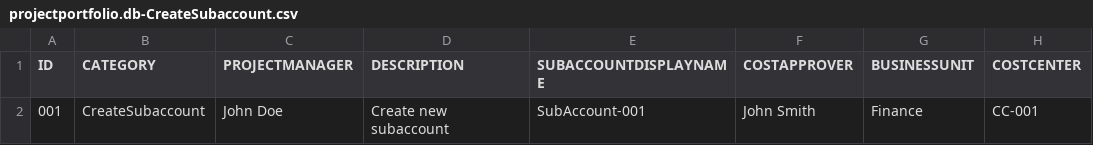
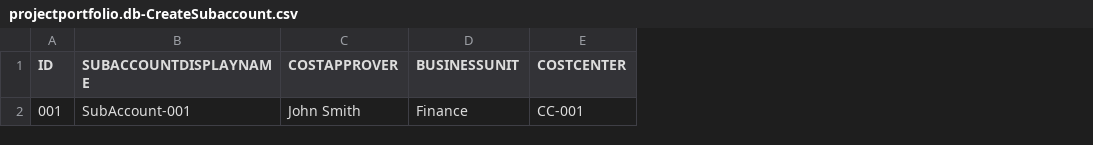
Before and after one commit to hdettum/ticketsystem2, a CSV file: db/data/projectportfolio.db-CreateSubaccount.csv, drawn as a sheet; only a part is shown; the diff names each change by its address in the sheet, - before the commit and + after, or states it on an @@ line.

Commit message:
fix: - Draft creation for entities related by composition of one - Displaying fieldgroups depending on category - TicketCategory as CodeList

```diff
--- a/db/data/projectportfolio.db-CreateSubaccount.csv
+++ b/db/data/projectportfolio.db-CreateSubaccount.csv
-column B (CATEGORY), row 2: CreateSubaccount
-column C (PROJECTMANAGER), row 2: John Doe
-column D (DESCRIPTION), row 2: Create new subaccount
```
Also changed, not shown: db/data/projectportfolio.db-Ticket.csv, 10 other files.
